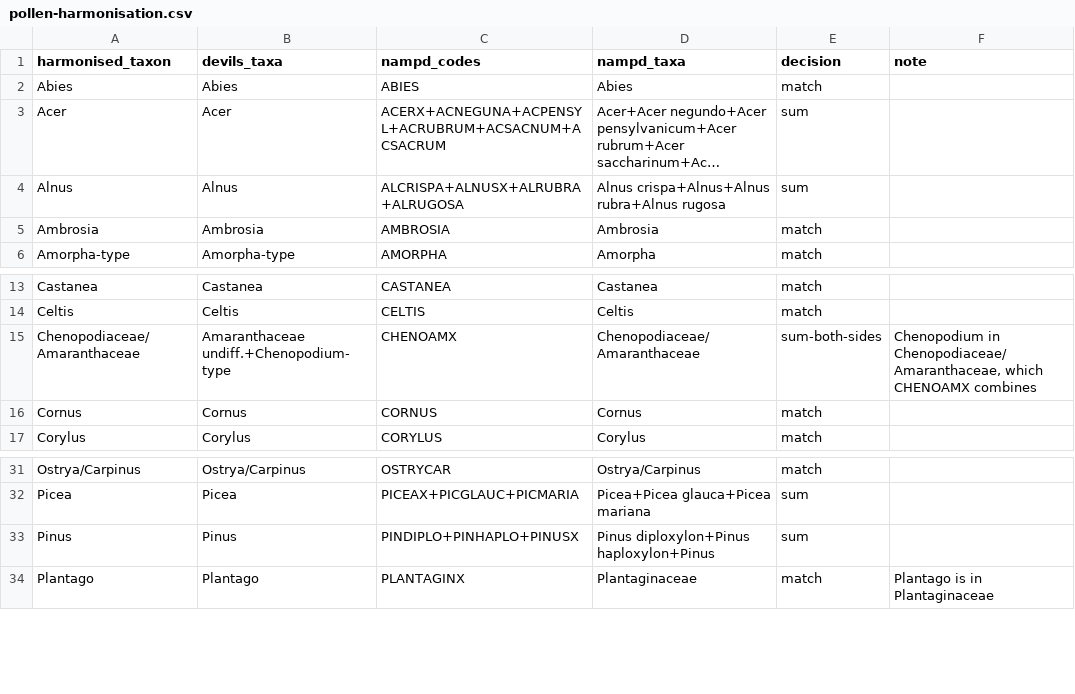
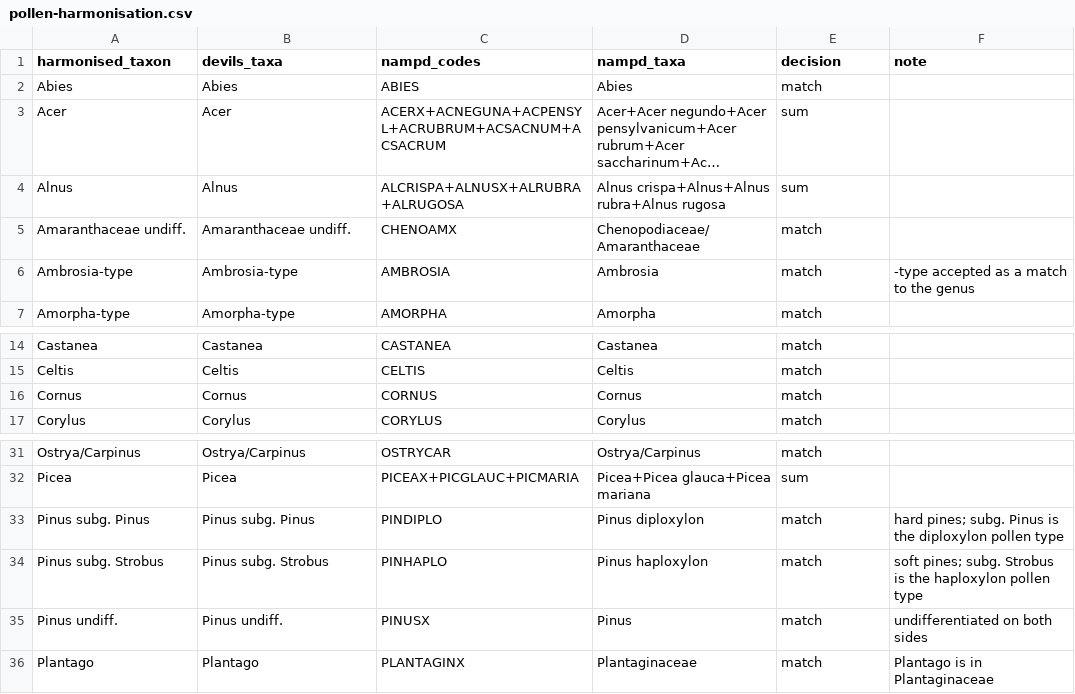
Before and after one commit to QuinnAsena/data-driven-curriculum-quarto, a CSV file: data/pollen-harmonisation.csv, drawn as a sheet; only a part is shown, gaps mark what is left out; long unchanged cells end in …; removed rows and columns are numbered as before the commit, all else as after; the diff names each change by its address in the sheet, - before the commit and + after, or states it on an @@ line.

```diff
--- a/data/pollen-harmonisation.csv
+++ b/data/pollen-harmonisation.csv
+row 5: Amaranthaceae undiff. | Amaranthaceae undiff. | CHENOAMX | Chenopodiaceae/Amaranthaceae | match
-A6 (harmonised_taxon): Ambrosia
+A6 (harmonised_taxon): Ambrosia-type
-B6 (devils_taxa): Ambrosia
+B6 (devils_taxa): Ambrosia-type
-F6 (note): (empty)
+F6 (note): -type accepted as a match to the genus
-row 15: Chenopodiaceae/Amaranthaceae | Amaranthaceae undiff.+Chenopodium-type | CHENOAMX | Chenopodiaceae/Amaranthaceae | sum-both-sides | Chenopodium in Chenopodiaceae/Amaranthaceae, which CHENOAMX combines
-row 33: Pinus | Pinus | PINDIPLO+PINHAPLO+PINUSX | Pinus diploxylon+Pinus haploxylon+Pinus | sum
+row 33: Pinus subg. Pinus | Pinus subg. Pinus | PINDIPLO | Pinus diploxylon | match | hard pines; subg. Pinus is the diploxylon pollen type
+row 34: Pinus subg. Strobus | Pinus subg. Strobus | PINHAPLO | Pinus haploxylon | match | soft pines; subg. Strobus is the haploxylon pollen type
+row 35: Pinus undiff. | Pinus undiff. | PINUSX | Pinus | match | undifferentiated on both sides
```
Also changed, not shown: 21 other files.
